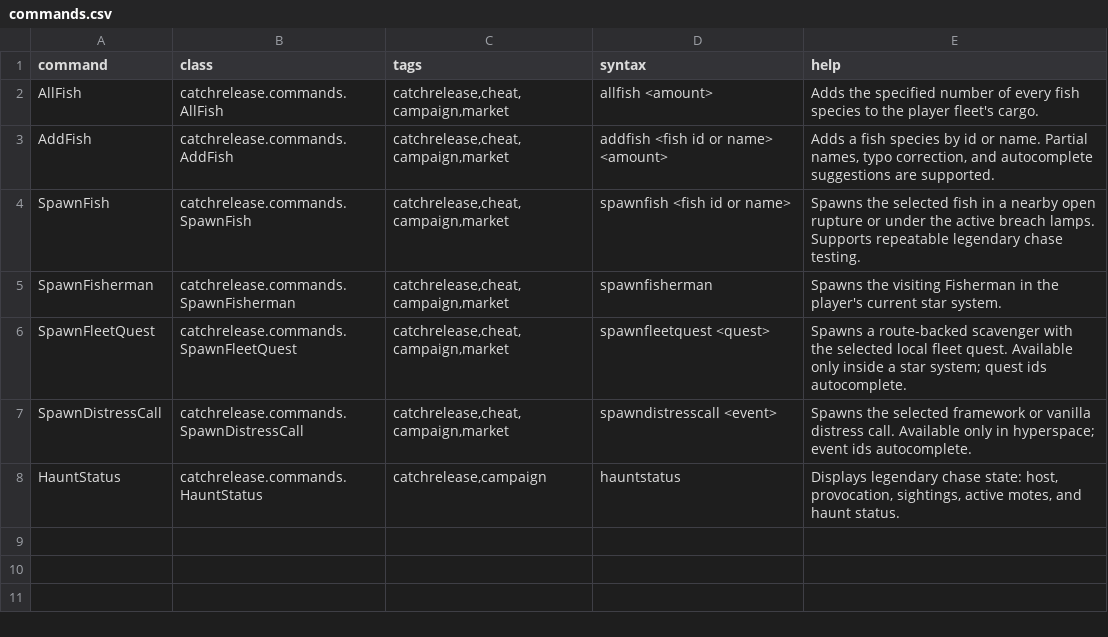
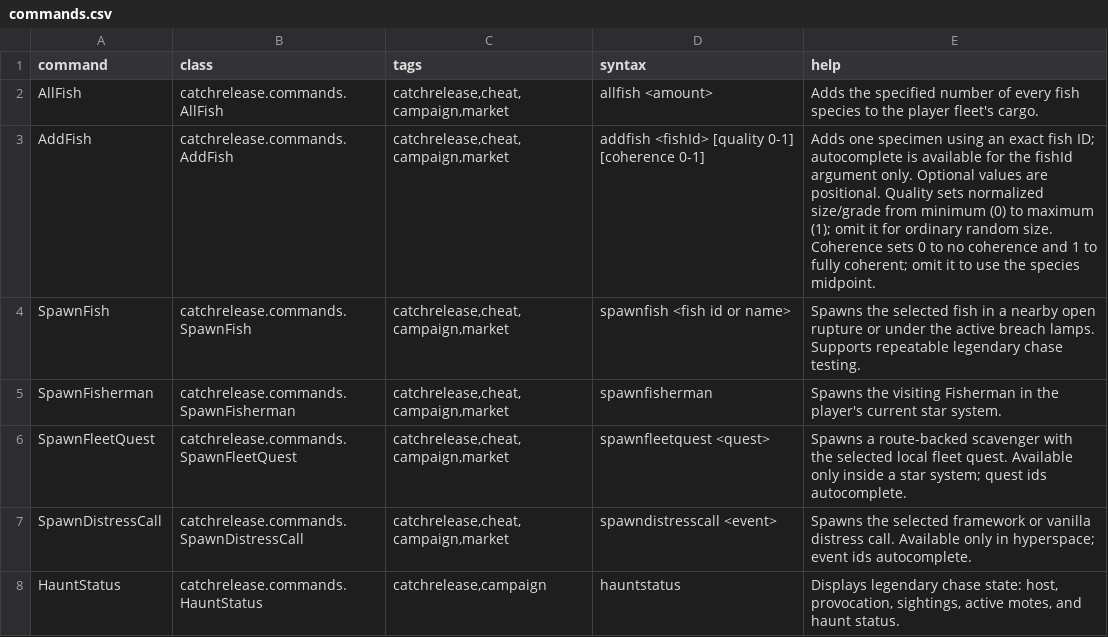
Before and after one commit to SirHartley/Catch.Release, a CSV file: data/console/commands.csv, drawn as a sheet.

Commit message:
Simplify AddFish arguments and add specimen controls

```diff
--- a/data/console/commands.csv
+++ b/data/console/commands.csv
@@ -2,3 +2,3 @@ command,class,tags,syntax,help
 AllFish,catchrelease.commands.AllFish,"catchrelease,cheat,campaign,market",allfish <amount>,"Adds the specified number of every fish species to the player fleet's cargo."
-AddFish,catchrelease.commands.AddFish,"catchrelease,cheat,campaign,market",addfish <fish id or name> <amount>,"Adds a fish species by id or name. Partial names, typo correction, and autocomplete suggestions are supported."
+AddFish,catchrelease.commands.AddFish,"catchrelease,cheat,campaign,market",addfish <fishId> [quality 0-1] [coherence 0-1],"Adds one specimen using an exact fish ID; autocomplete is available for the fishId argument only. Optional values are positional. Quality sets normalized size/grade from minimum (0) to maximum (1); omit it for ordinary random size. Coherence sets 0 to no coherence and 1 to fully coherent; omit it to use the species midpoint."
 SpawnFish,catchrelease.commands.SpawnFish,"catchrelease,cheat,campaign,market",spawnfish <fish id or name>,"Spawns the selected fish in a nearby open rupture or under the active breach lamps. Supports repeatable legendary chase testing."
```
Also changed, not shown: 2 other files.
